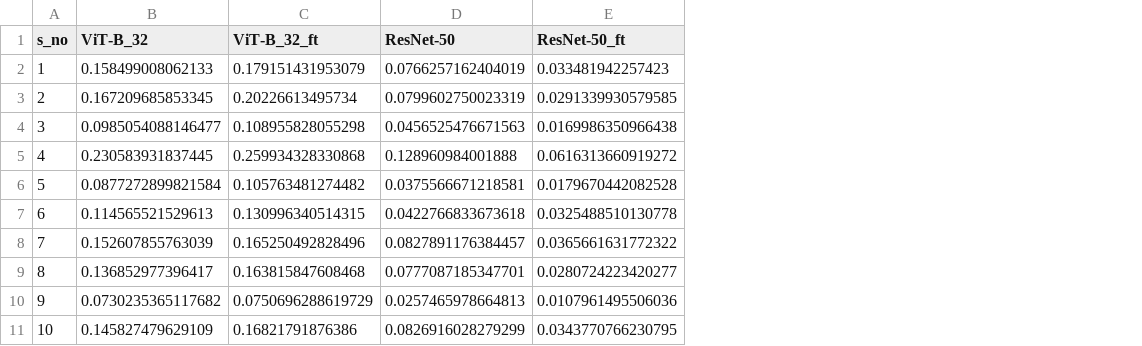
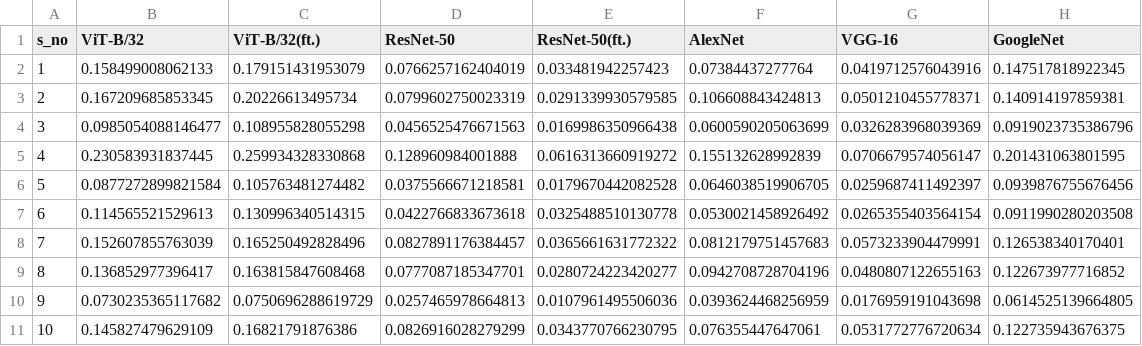
Before and after one commit to shikhartuli/cnn_txf_bias, a CSV file: error-consistency/figures_new_ft/texture-shape_cue-conflict/texture-shape_cue-conflict_kappa.csv, drawn as a sheet; the diff names each change by its address in the sheet, - before the commit and + after, or states it on an @@ line.

Commit message:
Added Cohen's Kappa for all models

```diff
--- a/error-consistency/figures_new_ft/texture-shape_cue-conflict/texture-shape_cue-conflict_kappa.csv
+++ b/error-consistency/figures_new_ft/texture-shape_cue-conflict/texture-shape_cue-conflict_kappa.csv
+column F (AlexNet), rows 2-11: 0.07384437277764 | 0.106608843424813 | 0.0600590205063699 | 0.155132628992839 | 0.0646038519906705 | 0.0530021458926492 | 0.0812179751457683 | 0.0942708728704196 | 0.0393624468256959 | 0.076355447647061
+column G (VGG-16), rows 2-11: 0.0419712576043916 | 0.0501210455778371 | 0.0326283968039369 | 0.0706679574056147 | 0.0259687411492397 | 0.0265355403564154 | 0.0573233904479991 | 0.0480807122655163 | 0.0176959191043698 | 0.0531772776720634
+column H (GoogleNet), rows 2-11: 0.147517818922345 | 0.140914197859381 | 0.0919023735386796 | 0.201431063801595 | 0.0939876755676456 | 0.0911990280203508 | 0.126538340170401 | 0.122673977716852 | 0.0614525139664805 | 0.122735943676375
-B1: ViT-B_32
+B1: ViT-B/32
-C1: ViT-B_32_ft
+C1: ViT-B/32(ft.)
-E1: ResNet-50_ft
+E1: ResNet-50(ft.)
```
Also changed, not shown: error-consistency/figures_new_ft/texture-shape_edges/texture-shape_edges_kappa.csv, error-consistency/figures_new_ft/texture-shape_silhouettes/texture-shape_silhouettes_kappa.csv, 2 other files.
